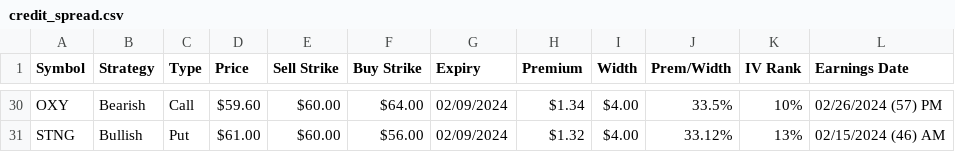
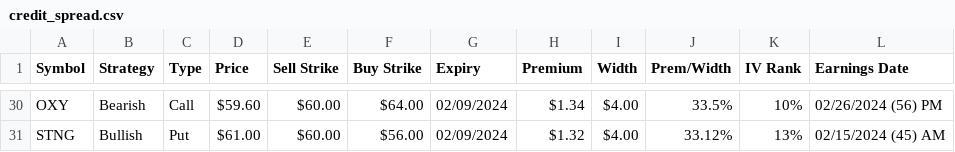
Before and after one commit to coachofanalytics/Opions_play_automation, a CSV file: credit_spread.csv, drawn as a sheet; only a part is shown, gaps mark what is left out; the diff covers the shown part only; the diff names each change by its address in the sheet, - before the commit and + after, or states it on an @@ line.

```diff
--- a/credit_spread.csv
+++ b/credit_spread.csv
-L30 (Earnings Date): 02/26/2024 (57) PM
+L30 (Earnings Date): 02/26/2024 (56) PM
-L31 (Earnings Date): 02/15/2024 (46) AM
+L31 (Earnings Date): 02/15/2024 (45) AM
```
Also changed, not shown: 22 edited cells elsewhere in this file, 1 other file.
